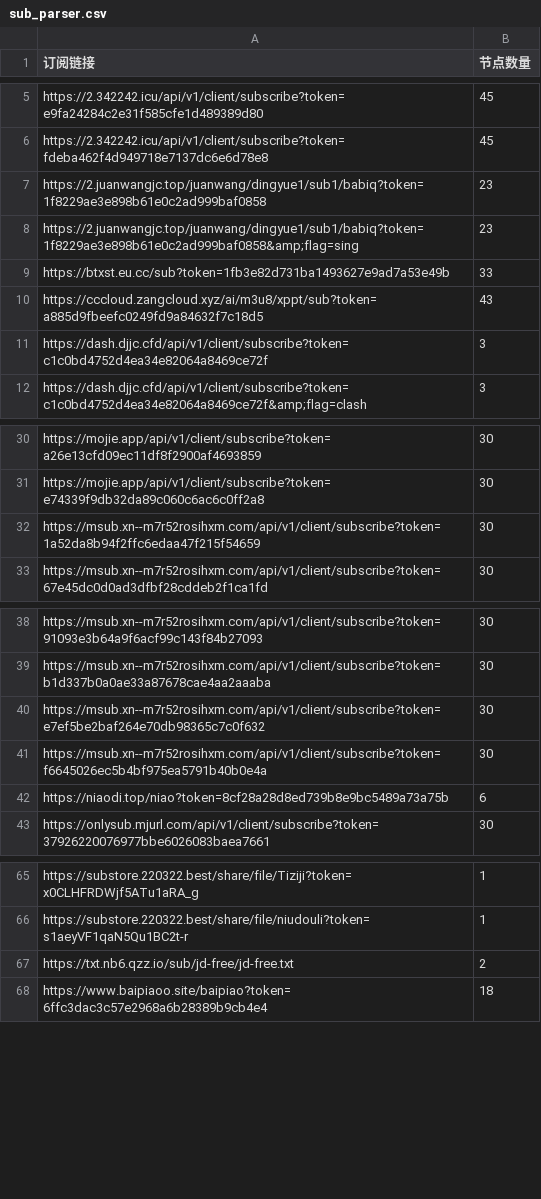
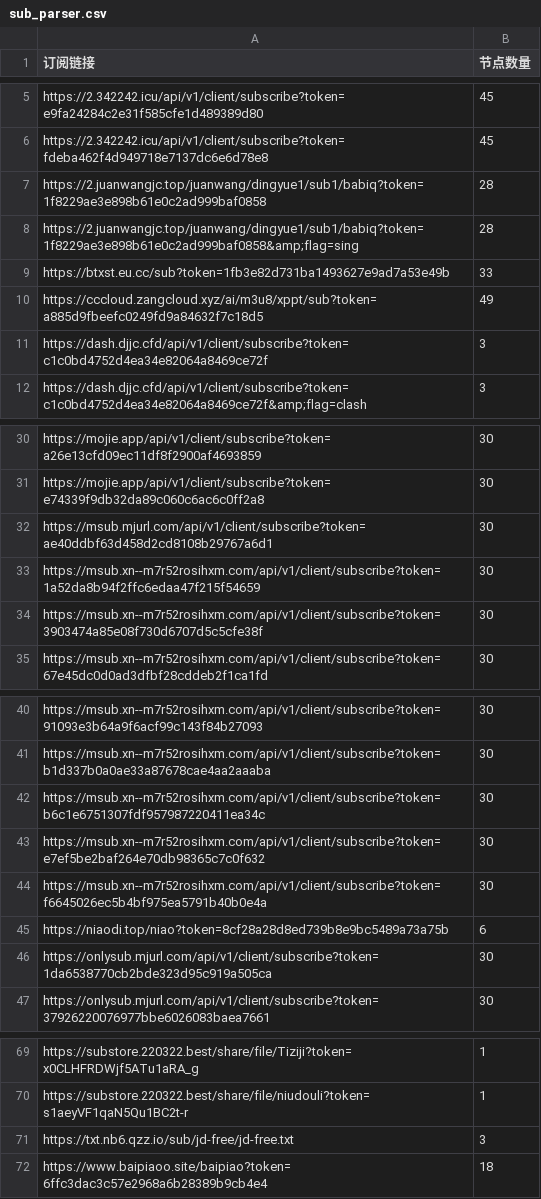
Before and after one commit to pdd520/NodeParser, a CSV file: sub_parser.csv, drawn as a sheet; only a part is shown, gaps mark what is left out.

```diff
--- a/sub_parser.csv
+++ b/sub_parser.csv
@@ -6,6 +6,6 @@ https://2.342242.icu/api/v1/client/subscribe?token=e9fa24284c2e31f585cfe1d489389
 https://2.342242.icu/api/v1/client/subscribe?token=fdeba462f4d949718e7137dc6e6d78e8,45
-https://2.juanwangjc.top/juanwang/dingyue1/sub1/babiq?token=1f8229ae3e898b61e0c2ad999baf0858,23
-https://2.juanwangjc.top/juanwang/dingyue1/sub1/babiq?token=1f8229ae3e898b61e0c2ad999baf0858&amp;flag=sing,23
+https://2.juanwangjc.top/juanwang/dingyue1/sub1/babiq?token=1f8229ae3e898b61e0c2ad999baf0858,28
+https://2.juanwangjc.top/juanwang/dingyue1/sub1/babiq?token=1f8229ae3e898b61e0c2ad999baf0858&amp;flag=sing,28
 https://btxst.eu.cc/sub?token=1fb3e82d731ba1493627e9ad7a53e49b,33
-https://cccloud.zangcloud.xyz/ai/m3u8/xppt/sub?token=a885d9fbeefc0249fd9a84632f7c18d5,43
+https://cccloud.zangcloud.xyz/ai/m3u8/xppt/sub?token=a885d9fbeefc0249fd9a84632f7c18d5,49
 https://dash.djjc.cfd/api/v1/client/subscribe?token=c1c0bd4752d4ea34e82064a8469ce72f,3
@@ -31,3 +31,5 @@ https://mojie.app/api/v1/client/subscribe?token=a26e13cfd09ec11df8f2900af4693859
 https://mojie.app/api/v1/client/subscribe?token=e74339f9db32da89c060c6ac6c0ff2a8,30
+https://msub.mjurl.com/api/v1/client/subscribe?token=ae40ddbf63d458d2cd8108b29767a6d1,30
 https://msub.xn--m7r52rosihxm.com/api/v1/client/subscribe?token=1a52da8b94f2ffc6edaa47f215f54659,30
+https://msub.xn--m7r52rosihxm.com/api/v1/client/subscribe?token=3903474a85e08f730d6707d5c5cfe38f,30
 https://msub.xn--m7r52rosihxm.com/api/v1/client/subscribe?token=67e45dc0d0ad3dfbf28cddeb2f1ca1fd,30
@@ -39,2 +41,3 @@ https://msub.xn--m7r52rosihxm.com/api/v1/client/subscribe?token=91093e3b64a9f6ac
 https://msub.xn--m7r52rosihxm.com/api/v1/client/subscribe?token=b1d337b0a0ae33a87678cae4aa2aaaba,30
+https://msub.xn--m7r52rosihxm.com/api/v1/client/subscribe?token=b6c1e6751307fdf957987220411ea34c,30
 https://msub.xn--m7r52rosihxm.com/api/v1/client/subscribe?token=e7ef5be2baf264e70db98365c7c0f632,30
@@ -42,2 +45,3 @@ https://msub.xn--m7r52rosihxm.com/api/v1/client/subscribe?token=f6645026ec5b4bf9
 https://niaodi.top/niao?token=8cf28a28d8ed739b8e9bc5489a73a75b,6
+https://onlysub.mjurl.com/api/v1/client/subscribe?token=1da6538770cb2bde323d95c919a505ca,30
 https://onlysub.mjurl.com/api/v1/client/subscribe?token=37926220076977bbe6026083baea7661,30
@@ -66,3 +70,3 @@ https://substore.220322.best/share/file/Tiziji?token=x0CLHFRDWjf5ATu1aRA_g,1
 https://substore.220322.best/share/file/niudouli?token=s1aeyVF1qaN5Qu1BC2t-r,1
-https://txt.nb6.qzz.io/sub/jd-free/jd-free.txt,2
+https://txt.nb6.qzz.io/sub/jd-free/jd-free.txt,3
 https://www.baipiaoo.site/baipiao?token=6ffc3dac3c57e2968a6b28389b9cb4e4,18
```
Also changed, not shown: 3 other files.
